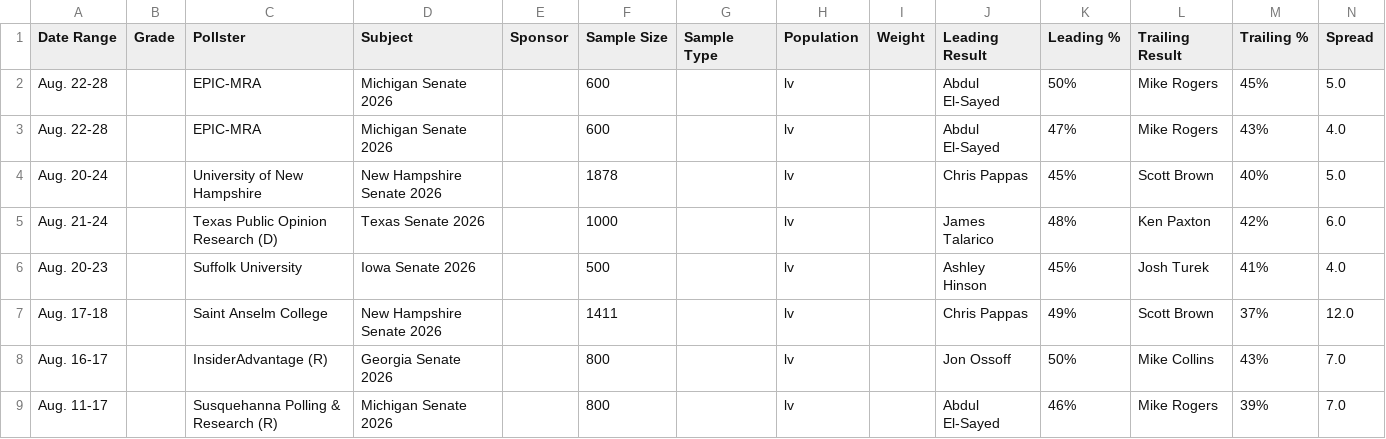
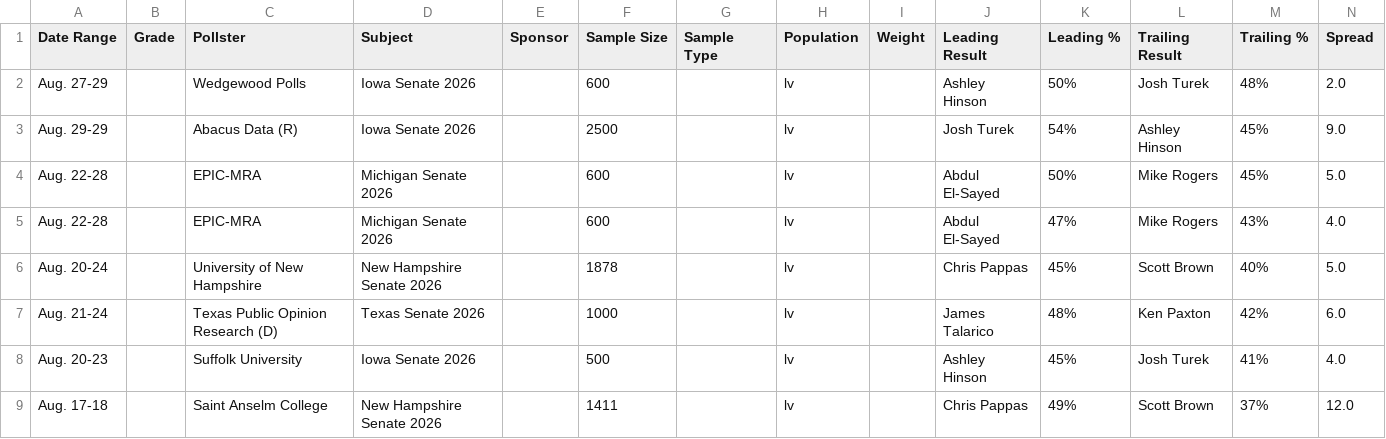
Before and after one commit to Hijodeagua/Election-models-by-Tre, a CSV file: data/fallback/votehub_senate.csv, drawn as a sheet; only a part is shown; the shorter side is filled out with more unchanged rows.

```diff
--- a/data/fallback/votehub_senate.csv
+++ b/data/fallback/votehub_senate.csv
@@ -1,2 +1,4 @@
 Date Range,Grade,Pollster,Subject,Sponsor,Sample Size,Sample Type,Population,Weight,Leading Result,Leading %,Trailing Result,Trailing %,Spread
+Aug. 27-29,,Wedgewood Polls,Iowa Senate 2026,,600,,lv,,Ashley Hinson,50%,Josh Turek,48%,2.0
+Aug. 29-29,,Abacus Data (R),Iowa Senate 2026,,2500,,lv,,Josh Turek,54%,Ashley Hinson,45%,9.0
 Aug. 22-28,,EPIC-MRA,Michigan Senate 2026,,600,,lv,,Abdul El-Sayed,50%,Mike Rogers,45%,5.0
```
Also changed, not shown: data/fallback/market_odds.csv, 7 other files.
